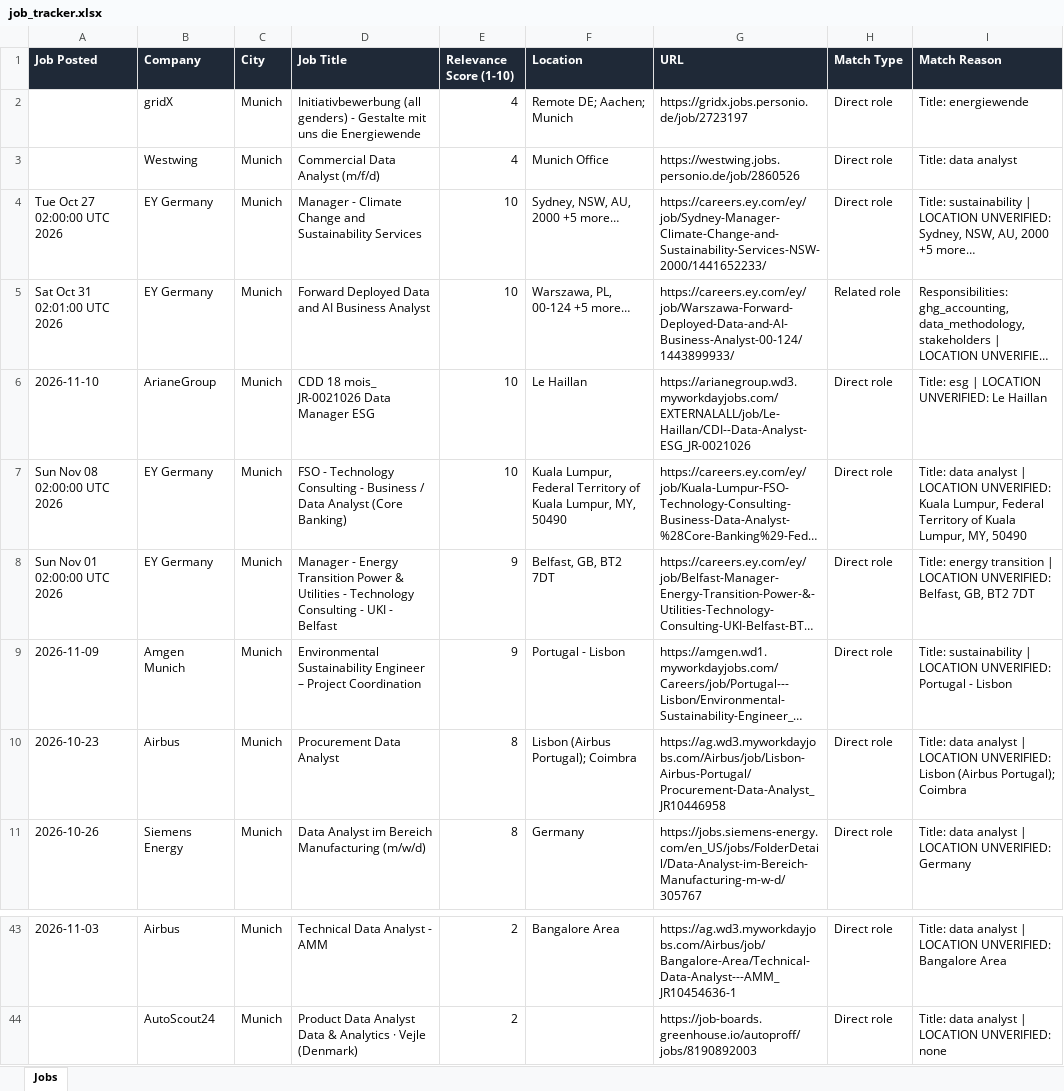
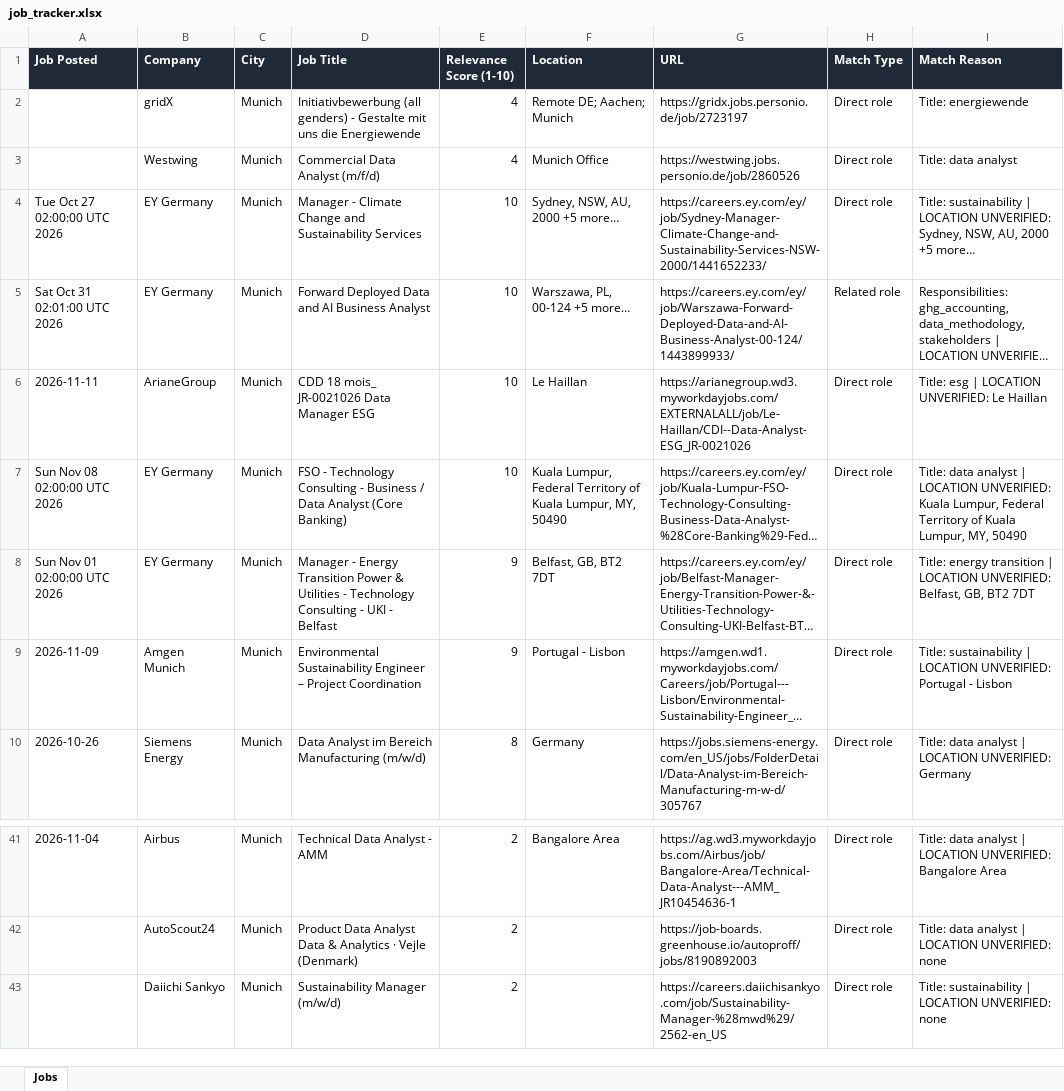
Before and after one commit to ifeellikeadev/Sustainabilityyy, an Excel workbook: data/job_tracker.xlsx, sheet Jobs, drawn as a sheet; only a part is shown, gaps mark what is left out; the shorter side is filled out with more unchanged rows; long unchanged cells end in …; values as stored, in another font and other column widths than the file's, no borders; removed rows and columns are numbered as before the commit, all else as after; the diff covers the shown part only; the diff names each change by its address in the sheet, - before the commit and + after, or states it on an @@ line.

```diff
--- a/data/job_tracker.xlsx (sheet Jobs)
+++ b/data/job_tracker.xlsx (sheet Jobs)
-A6 (Job Posted): 2026-11-10
+A6 (Job Posted): 2026-11-11
-row 10: 2026-10-23 | Airbus | Munich | Procurement Data Analyst | 8 | Lisbon (Airbus Portugal); Coimbra | https://ag.wd3.myworkdayjobs.com/Airbus/job/Lisbon-Airbus-Portugal/Procurement-Data-Analyst_JR10446958 | Direct role | Title: data analyst | LOCATION UNVERIFIED: Lisbon (Airbus Portugal); Coimbra
-A41 (Job Posted): 2026-11-03
+A41 (Job Posted): 2026-11-04
```
Also changed, not shown: 1 removed row and 12 edited cells elsewhere in this sheet, 4 other files.
